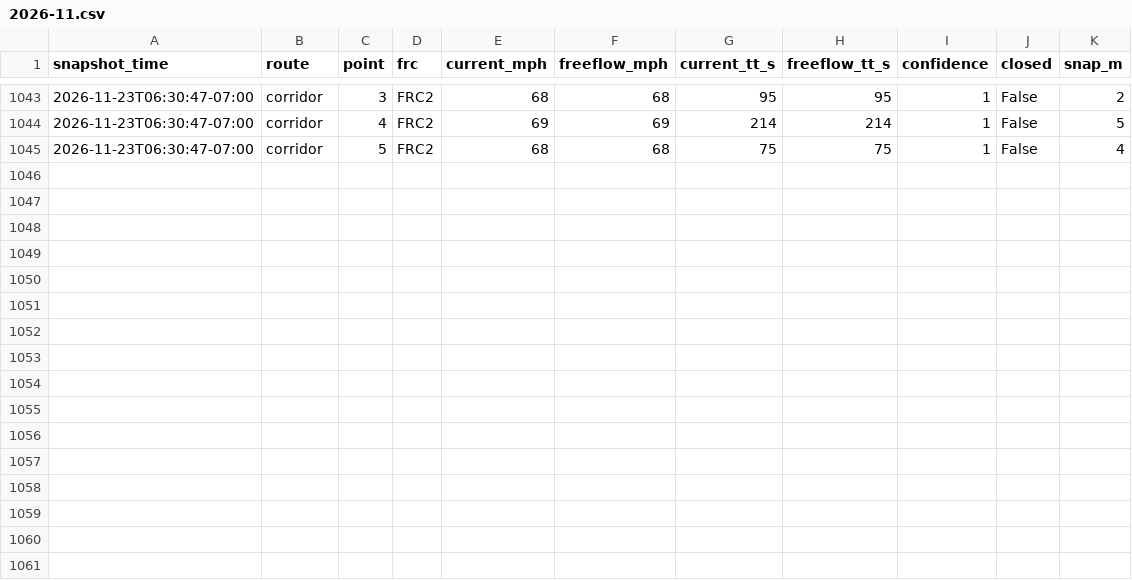
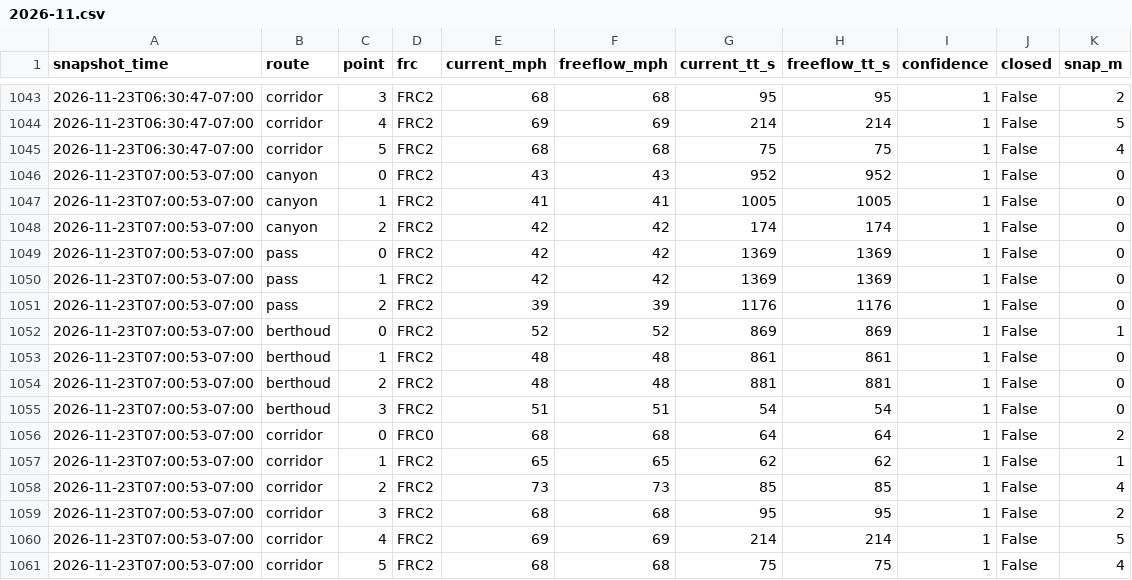
Before and after one commit to i70skibum/ski-logger, a CSV file: data/route_points/2026-11.csv, drawn as a sheet; only a part is shown, gaps mark what is left out; the diff names each change by its address in the sheet, - before the commit and + after, or states it on an @@ line.

Commit message:
data 2026-11-23T14:01Z

```diff
--- a/data/route_points/2026-11.csv
+++ b/data/route_points/2026-11.csv
+row 1046: 2026-11-23T07:00:53-07:00 | canyon | 0 | FRC2 | 43 | 43 | 952 | 952 | 1 | False | 0
+row 1047: 2026-11-23T07:00:53-07:00 | canyon | 1 | FRC2 | 41 | 41 | 1005 | 1005 | 1 | False | 0
+row 1048: 2026-11-23T07:00:53-07:00 | canyon | 2 | FRC2 | 42 | 42 | 174 | 174 | 1 | False | 0
+row 1049: 2026-11-23T07:00:53-07:00 | pass | 0 | FRC2 | 42 | 42 | 1369 | 1369 | 1 | False | 0
+row 1050: 2026-11-23T07:00:53-07:00 | pass | 1 | FRC2 | 42 | 42 | 1369 | 1369 | 1 | False | 0
+row 1051: 2026-11-23T07:00:53-07:00 | pass | 2 | FRC2 | 39 | 39 | 1176 | 1176 | 1 | False | 0
+row 1052: 2026-11-23T07:00:53-07:00 | berthoud | 0 | FRC2 | 52 | 52 | 869 | 869 | 1 | False | 1
+row 1053: 2026-11-23T07:00:53-07:00 | berthoud | 1 | FRC2 | 48 | 48 | 861 | 861 | 1 | False | 0
+row 1054: 2026-11-23T07:00:53-07:00 | berthoud | 2 | FRC2 | 48 | 48 | 881 | 881 | 1 | False | 0
+row 1055: 2026-11-23T07:00:53-07:00 | berthoud | 3 | FRC2 | 51 | 51 | 54 | 54 | 1 | False | 0
+row 1056: 2026-11-23T07:00:53-07:00 | corridor | 0 | FRC0 | 68 | 68 | 64 | 64 | 1 | False | 2
+row 1057: 2026-11-23T07:00:53-07:00 | corridor | 1 | FRC2 | 65 | 65 | 62 | 62 | 1 | False | 1
+row 1058: 2026-11-23T07:00:53-07:00 | corridor | 2 | FRC2 | 73 | 73 | 85 | 85 | 1 | False | 4
+row 1059: 2026-11-23T07:00:53-07:00 | corridor | 3 | FRC2 | 68 | 68 | 95 | 95 | 1 | False | 2
+row 1060: 2026-11-23T07:00:53-07:00 | corridor | 4 | FRC2 | 69 | 69 | 214 | 214 | 1 | False | 5
+row 1061: 2026-11-23T07:00:53-07:00 | corridor | 5 | FRC2 | 68 | 68 | 75 | 75 | 1 | False | 4
```
Also changed, not shown: data/events/2026-11.csv, data/plows/2026-11.csv, 6 other files.
